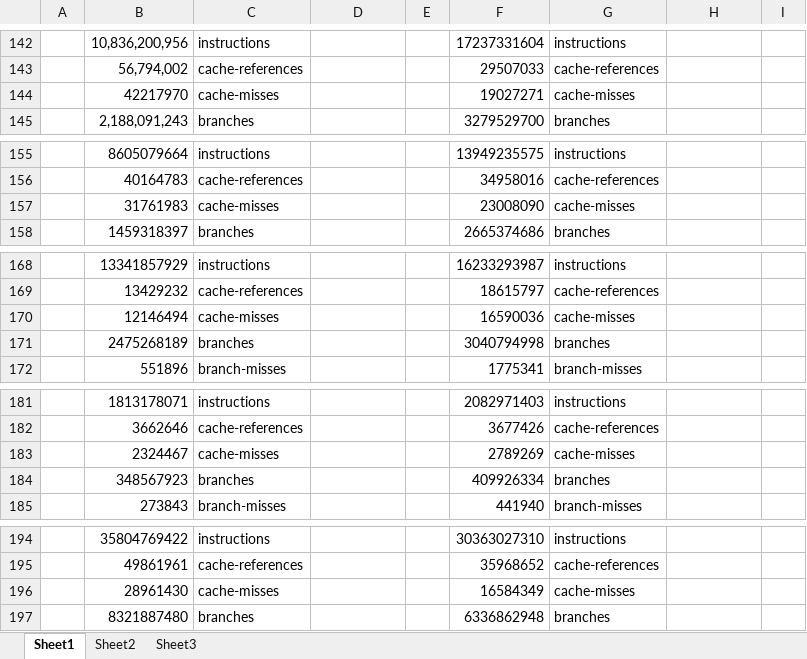
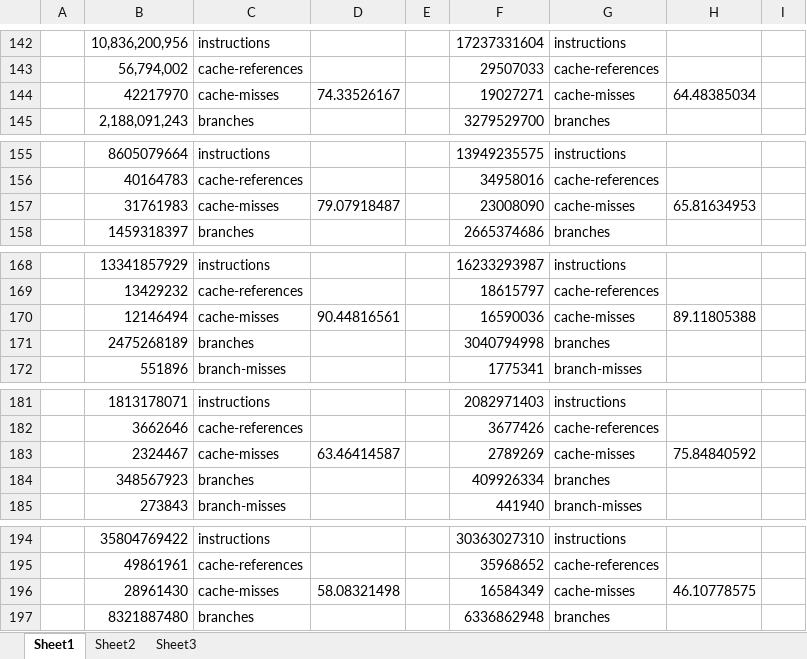
Before and after one commit to gibsonma/FYP, an Excel workbook: Data Structures/linked_list/MPMC_Buffer_Test_Data.xlsx, sheet Sheet1, drawn as a sheet; only a part is shown, gaps mark what is left out; values as stored, in another font and other column widths than the file's, no borders; charts and pictures not drawn; the diff covers the shown part only; the diff names each change by its address in the sheet, - before the commit and + after, or states it on an @@ line.

```diff
--- a/Data Structures/linked_list/MPMC_Buffer_Test_Data.xlsx (sheet Sheet1)
+++ b/Data Structures/linked_list/MPMC_Buffer_Test_Data.xlsx (sheet Sheet1)
-D144: (empty)
+D144: 74.33526167
-H144: (empty)
+H144: 64.48385034
-D157: (empty)
+D157: 79.07918487
-H157: (empty)
+H157: 65.81634953
-D170: (empty)
+D170: 90.44816561
-H170: (empty)
+H170: 89.11805388
-D183: (empty)
+D183: 63.46414587
-H183: (empty)
+H183: 75.84840592
-D196: (empty)
+D196: 58.08321498
-H196: (empty)
+H196: 46.10778575
```
Also changed, not shown: 16 edited cells elsewhere in this sheet, charts or pictures, Data Structures/Single_Producer_Single_Consumer_Ring_Buffer/SPSC_Ring_Buffer.xlsx, Data Structures/linked_list/Linked_List_Test_Data.xlsx, 5 other files.
